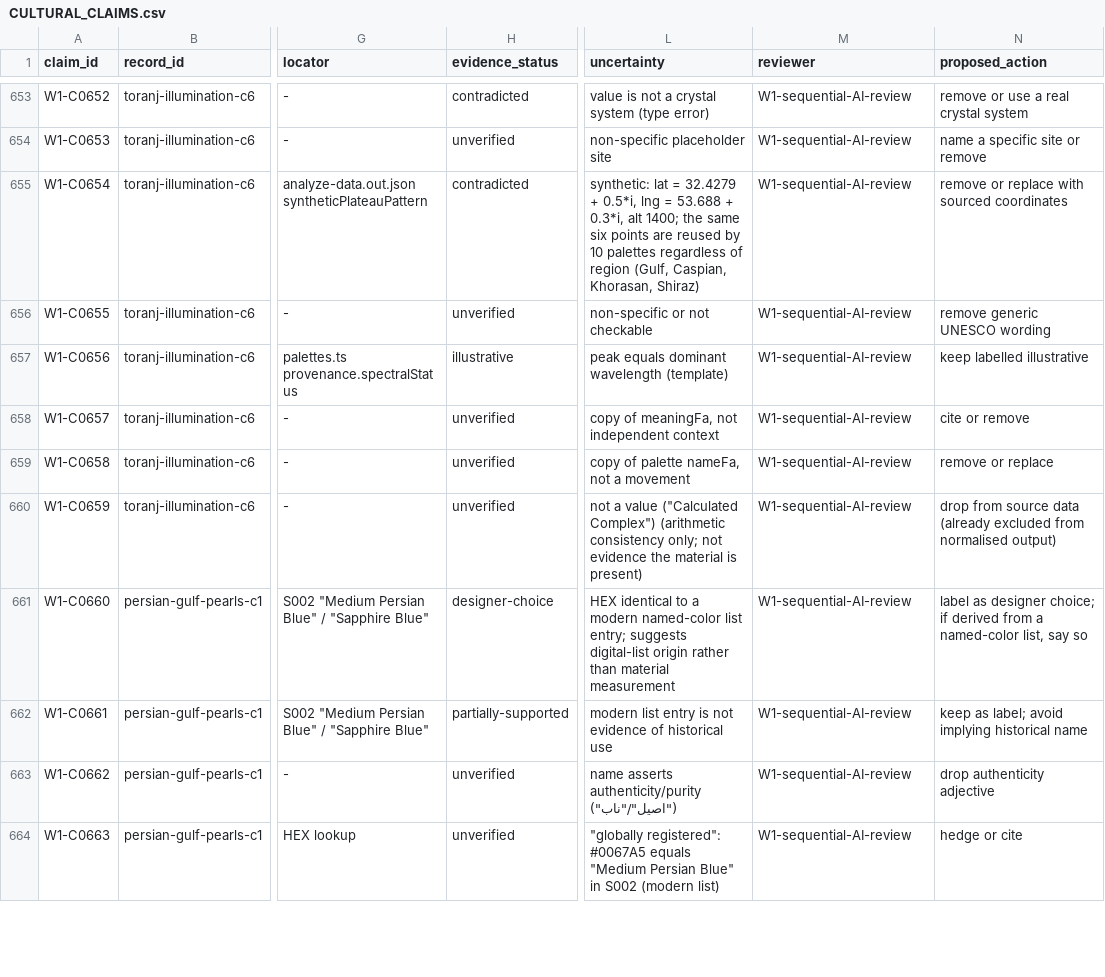
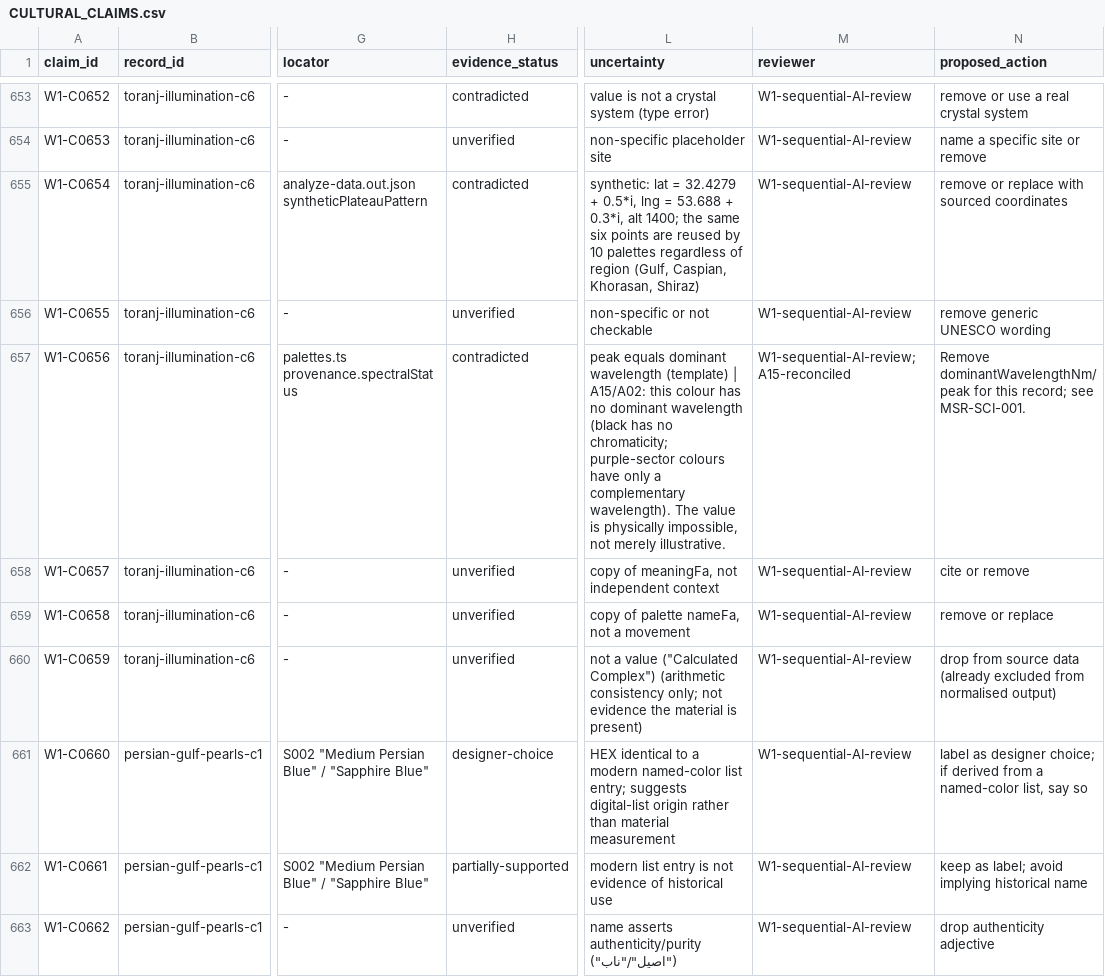
Before and after one commit to AdzeemDigital/persian-palette, a CSV file: audit/manschourey/2026-09-25-fe97cc1/CULTURAL_CLAIMS.csv, drawn as a sheet; only a part is shown, gaps mark what is left out; the shorter side is filled out with more unchanged rows; the diff covers the shown part only; the diff names each change by its address in the sheet, - before the commit and + after, or states it on an @@ line.

```diff
--- a/audit/manschourey/2026-09-25-fe97cc1/CULTURAL_CLAIMS.csv
+++ b/audit/manschourey/2026-09-25-fe97cc1/CULTURAL_CLAIMS.csv
-H657 (evidence_status): illustrative
+H657 (evidence_status): contradicted
-L657 (uncertainty): …wavelength (template)
+L657 (uncertainty): …wavelength (template) | A15/A02: this colour has no dominant wavelength (black has no chromaticity; purple-sector colours have only a complementary wavelength). The value is physically impossible, not merely illustrative.
-M657 (reviewer): W1-sequential-AI-review
+M657 (reviewer): W1-sequential-AI-review;A15-reconciled
-N657 (proposed_action): keep labelled illustrative
+N657 (proposed_action): Remove dominantWavelengthNm/peak for this record; see MSR-SCI-001.
```
Also changed, not shown: 17 edited cells elsewhere in this file, audit/manschourey/2026-09-25-fe97cc1/COVERAGE_MATRIX.csv, 12 other files.
